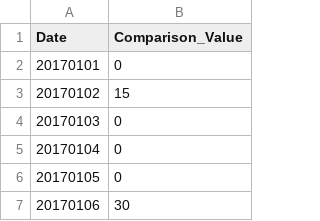
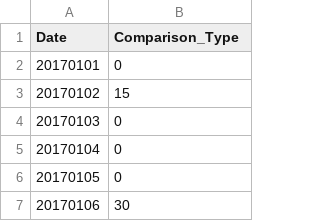
Before and after one commit to fnagano/IPP_demanda, a CSV file: data.csv, drawn as a sheet; only a part is shown.

Commit message:
Update data.csv

```diff
--- a/data.csv
+++ b/data.csv
@@ -1,2 +1,2 @@
-Date, Comparison_Value
+Date, Comparison_Type
 20170101, 0
```
